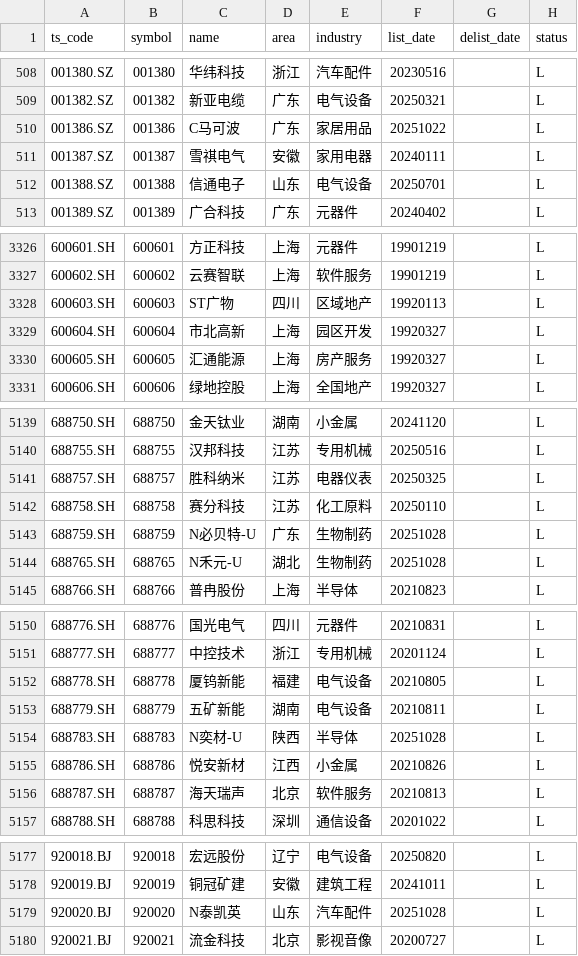
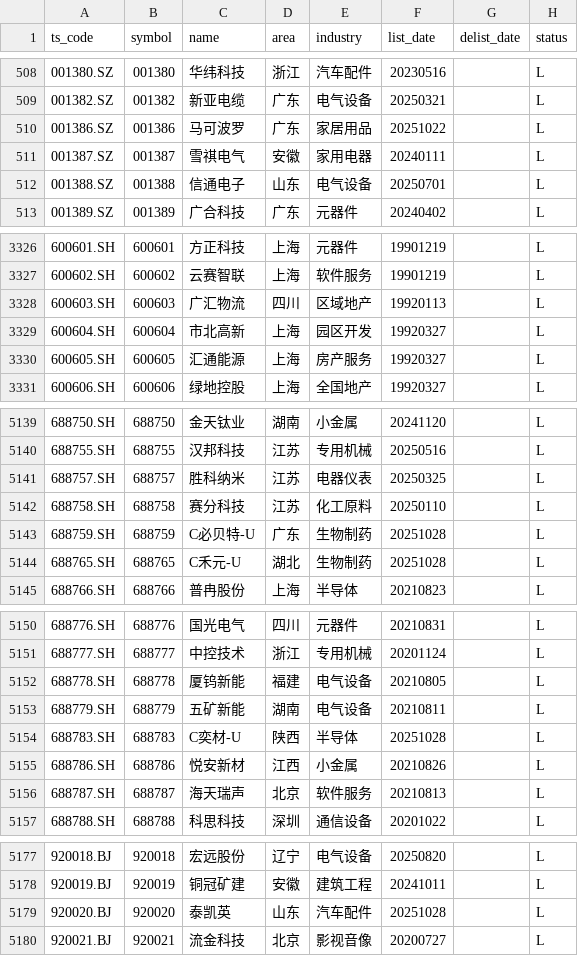
Before and after one commit to AFAN-LIFE/macropage, a CSV file: data/stock_basic.csv, drawn as a sheet; only a part is shown, gaps mark what is left out.

```diff
--- a/data/stock_basic.csv
+++ b/data/stock_basic.csv
@@ -509,3 +509,3 @@ ts_code,symbol,name,area,industry,list_date,delist_date,status
 001382.SZ,001382,新亚电缆,广东,电气设备,20250321,,L
-001386.SZ,001386,C马可波,广东,家居用品,20251022,,L
+001386.SZ,001386,马可波罗,广东,家居用品,20251022,,L
 001387.SZ,001387,雪祺电气,安徽,家用电器,20240111,,L
@@ -3327,3 +3327,3 @@ ts_code,symbol,name,area,industry,list_date,delist_date,status
 600602.SH,600602,云赛智联,上海,软件服务,19901219,,L
-600603.SH,600603,ST广物,四川,区域地产,19920113,,L
+600603.SH,600603,广汇物流,四川,区域地产,19920113,,L
 600604.SH,600604,市北高新,上海,园区开发,19920327,,L
@@ -5142,4 +5142,4 @@ ts_code,symbol,name,area,industry,list_date,delist_date,status
 688758.SH,688758,赛分科技,江苏,化工原料,20250110,,L
-688759.SH,688759,N必贝特-U,广东,生物制药,20251028,,L
-688765.SH,688765,N禾元-U,湖北,生物制药,20251028,,L
+688759.SH,688759,C必贝特-U,广东,生物制药,20251028,,L
+688765.SH,688765,C禾元-U,湖北,生物制药,20251028,,L
 688766.SH,688766,普冉股份,上海,半导体,20210823,,L
@@ -5153,3 +5153,3 @@ ts_code,symbol,name,area,industry,list_date,delist_date,status
 688779.SH,688779,五矿新能,湖南,电气设备,20210811,,L
-688783.SH,688783,N奕材-U,陕西,半导体,20251028,,L
+688783.SH,688783,C奕材-U,陕西,半导体,20251028,,L
 688786.SH,688786,悦安新材,江西,小金属,20210826,,L
@@ -5178,3 +5178,3 @@ ts_code,symbol,name,area,industry,list_date,delist_date,status
 920019.BJ,920019,铜冠矿建,安徽,建筑工程,20241011,,L
-920020.BJ,920020,N泰凯英,山东,汽车配件,20251028,,L
+920020.BJ,920020,泰凯英,山东,汽车配件,20251028,,L
 920021.BJ,920021,流金科技,北京,影视音像,20200727,,L
```
Also changed, not shown: data/global_index.csv, data/tf_continuous.csv, 2 other files.
